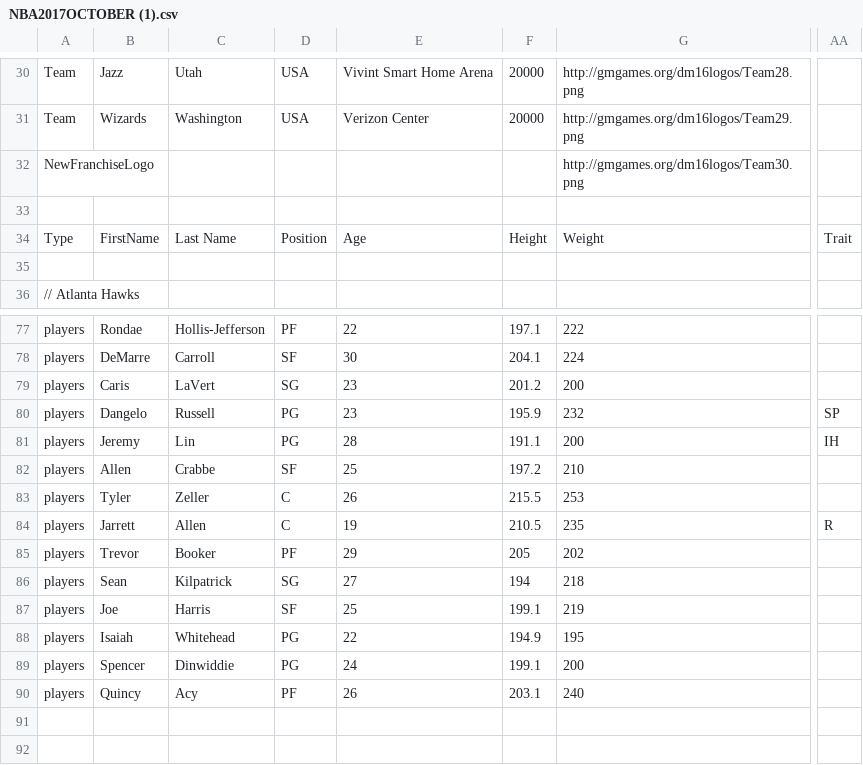
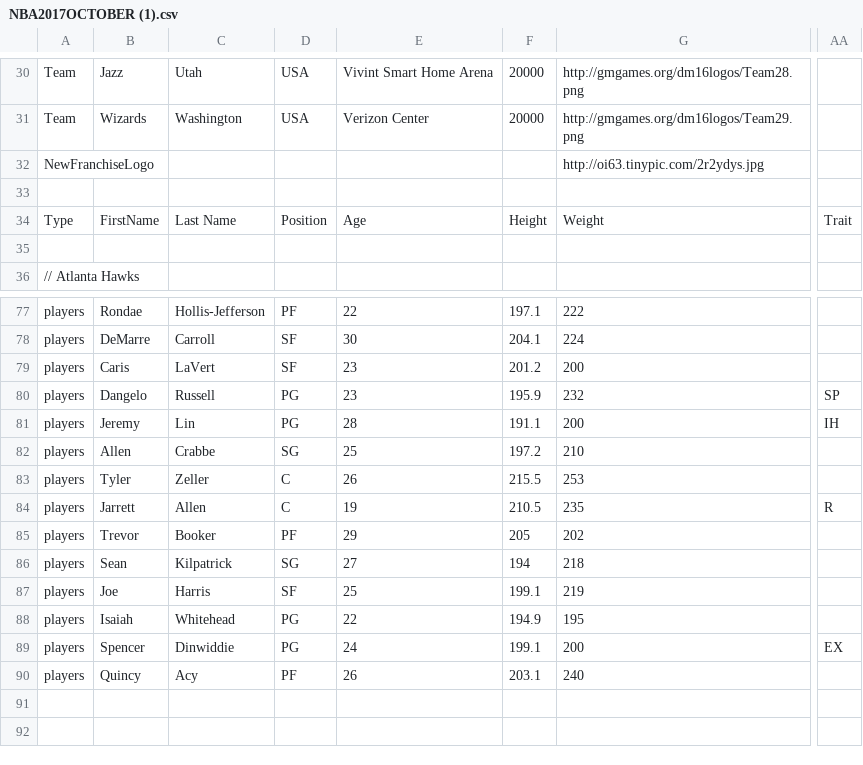
Before and after one commit to James0014/jam, a CSV file: NBA2017OCTOBER (1).csv, drawn as a sheet; only a part is shown, gaps mark what is left out; the diff names each change by its address in the sheet, - before the commit and + after, or states it on an @@ line.

Commit message:
Update NBA2017OCTOBER (1).csv

```diff
--- a/NBA2017OCTOBER (1).csv
+++ b/NBA2017OCTOBER (1).csv
-G32: http://gmgames.org/dm16logos/Team30.png
+G32: http://oi63.tinypic.com/2r2ydys.jpg
-D79: SG
+D79: SF
-D82: SF
+D82: SG
-AA89: (empty)
+AA89: EX
```
